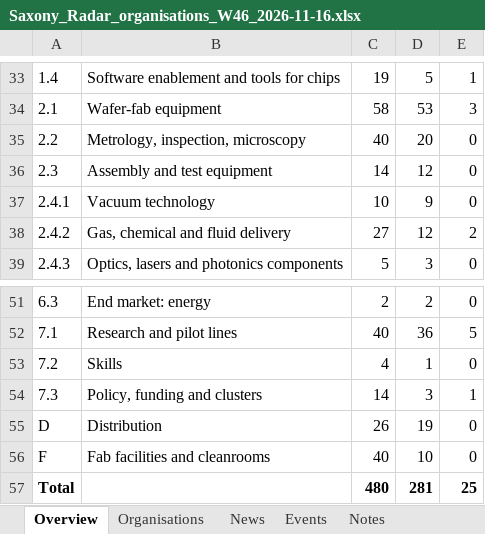
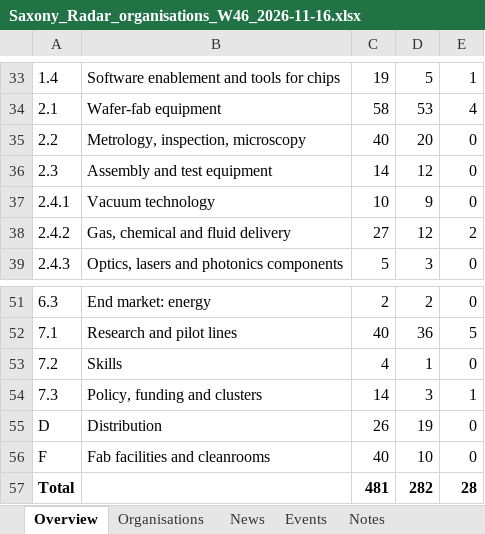
Before and after one commit to smarterinstruments/Saxony-Radar, an Excel workbook: data/Saxony_Radar_organisations_W46_2026-11-16.xlsx, sheet Overview, drawn as a sheet; only a part is shown, gaps mark what is left out; values as stored, in another font and other column widths than the file's, no borders; the diff covers the shown part only; the diff names each change by its address in the sheet, - before the commit and + after, or states it on an @@ line.

```diff
--- a/data/Saxony_Radar_organisations_W46_2026-11-16.xlsx (sheet Overview)
+++ b/data/Saxony_Radar_organisations_W46_2026-11-16.xlsx (sheet Overview)
-E34: 3
+E34: 4
-C57: 480
+C57: 481
-D57: 281
+D57: 282
-E57: 25
+E57: 28
```
Also changed, not shown: 21 edited cells elsewhere in this sheet, sheet News, sheet Organisations, formulas that keep their value, 5 other files.
